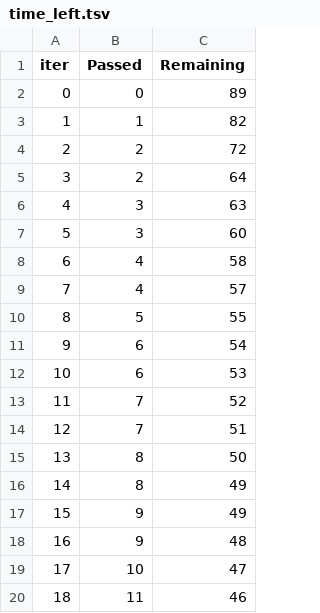
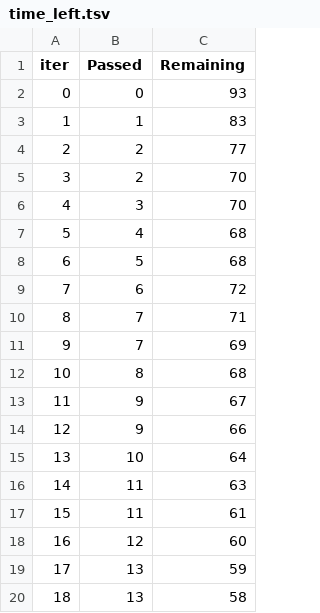
Before and after one commit to guhagourab/mlproject, a TSV file: catboost_info/time_left.tsv, drawn as a sheet; only a part is shown; the diff covers the shown part only.

```diff
--- a/catboost_info/time_left.tsv
+++ b/catboost_info/time_left.tsv
@@ -1,20 +1,20 @@
 iter	Passed	Remaining
-0	0	89
-1	1	82
-2	2	72
-3	2	64
-4	3	63
-5	3	60
-6	4	58
-7	4	57
-8	5	55
-9	6	54
-10	6	53
-11	7	52
-12	7	51
-13	8	50
-14	8	49
-15	9	49
-16	9	48
-17	10	47
-18	11	46
+0	0	93
+1	1	83
+2	2	77
+3	2	70
+4	3	70
+5	4	68
+6	5	68
+7	6	72
+8	7	71
+9	7	69
+10	8	68
+11	9	67
+12	9	66
+13	10	64
+14	11	63
+15	11	61
+16	12	60
+17	13	59
+18	13	58
```
Also changed, not shown: 159 edited cells elsewhere in this file, 4 other files.
